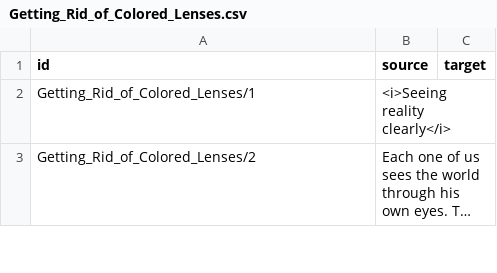
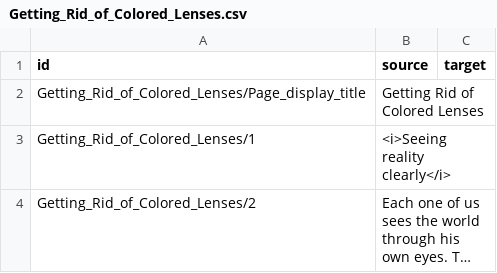
Before and after one commit to 4training/4training-aquilla, a CSV file: aquilla/Getting_Rid_of_Colored_Lenses.csv, drawn as a sheet; only a part is shown; long unchanged cells end in ….

```diff
--- a/aquilla/Getting_Rid_of_Colored_Lenses.csv
+++ b/aquilla/Getting_Rid_of_Colored_Lenses.csv
@@ -1,2 +1,3 @@
 id,source,target
+Getting_Rid_of_Colored_Lenses/Page_display_title,Getting Rid of Colored Lenses,
 Getting_Rid_of_Colored_Lenses/1,<i>Seeing reality clearly</i>,
```
Also changed, not shown: aquilla/Overcoming_Pride_and_Rebellion.csv, aquilla/The_Role_of_a_Helper_in_Prayer.csv, 10 other files.
